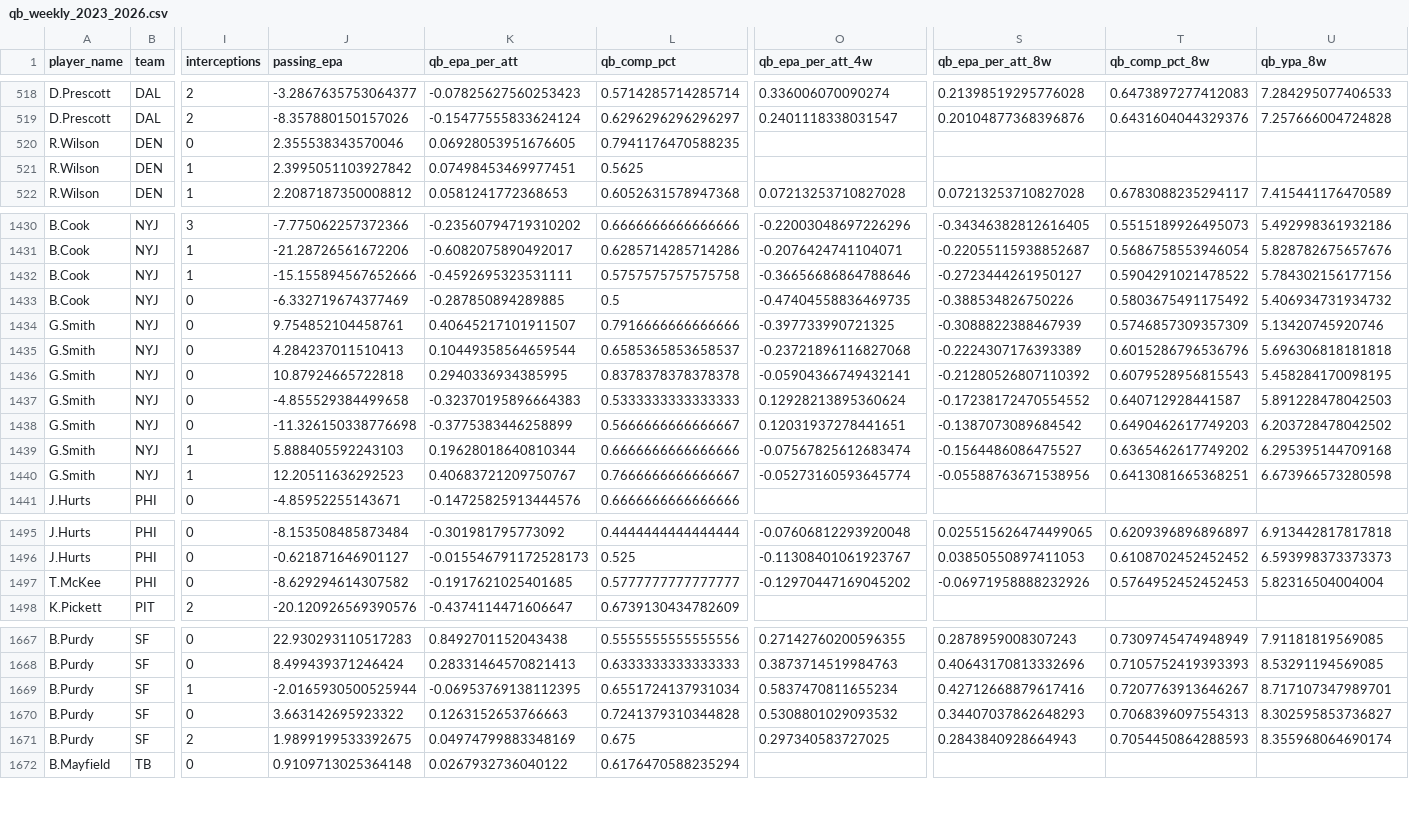
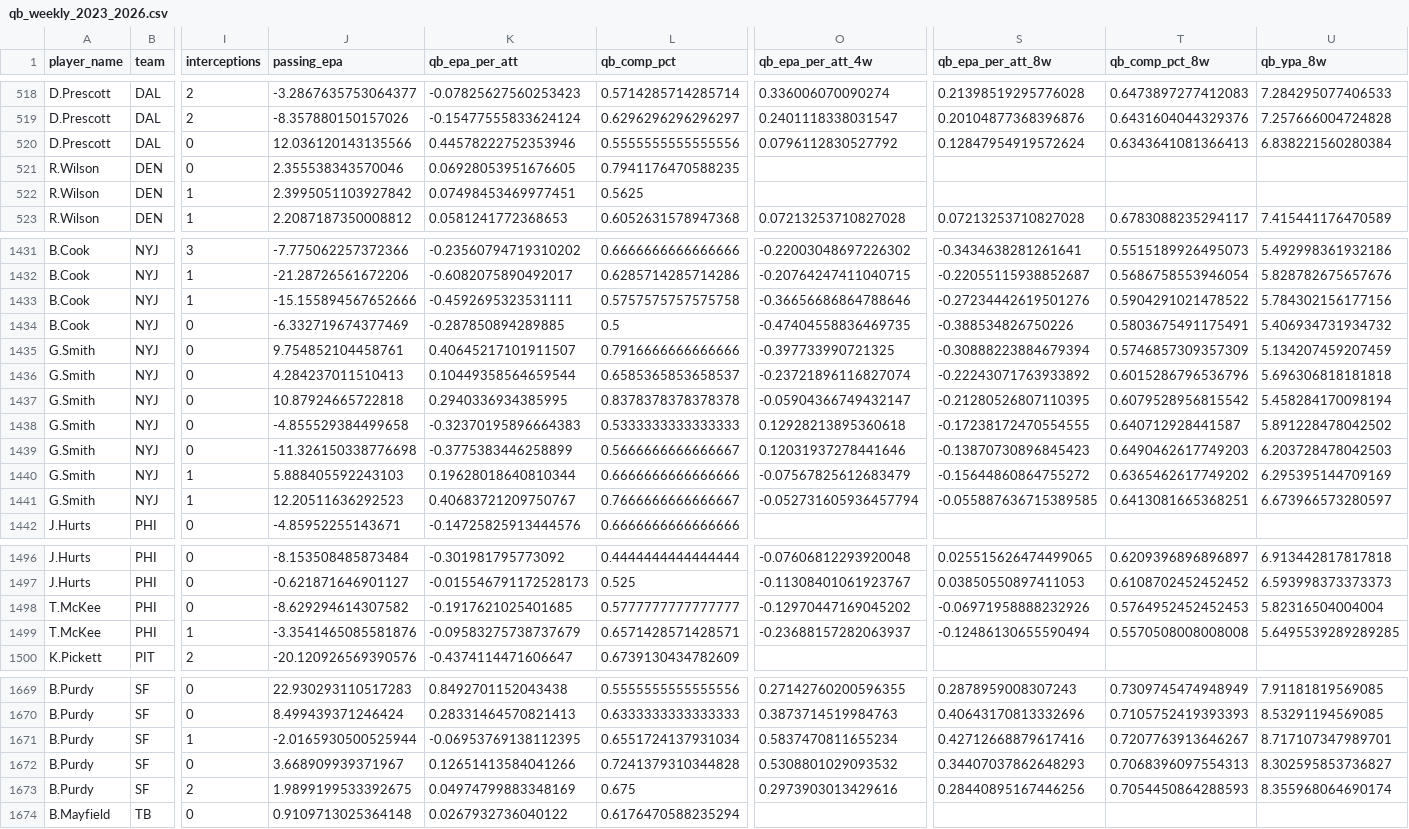
Before and after one commit to pdaly42/sports-edge, a CSV file: data/raw/nfl/qb_weekly_2023_2026.csv, drawn as a sheet; only a part is shown, gaps mark what is left out; addresses are those after the commit; rows hold the shown columns only; the diff covers the shown part only; the diff names each change by its address in the sheet, - before the commit and + after, or states it on an @@ line.

```diff
--- a/data/raw/nfl/qb_weekly_2023_2026.csv
+++ b/data/raw/nfl/qb_weekly_2023_2026.csv
+row 520: D.Prescott | DAL | 0 | 12.036120143135566 | 0.44578222752353946 | 0.5555555555555556 | 0.0796112830527792 | 0.12847954919572624 | 0.6343641081366413 | 6.838221560280384
-O1431 (qb_epa_per_att_4w): -0.22003048697226296
+O1431 (qb_epa_per_att_4w): -0.22003048697226302
-S1431 (qb_epa_per_att_8w): -0.34346382812616405
+S1431 (qb_epa_per_att_8w): -0.3434638281261641
-O1432 (qb_epa_per_att_4w): -0.2076424741104071
+O1432 (qb_epa_per_att_4w): -0.20764247411040715
-S1433 (qb_epa_per_att_8w): -0.2723444261950127
+S1433 (qb_epa_per_att_8w): -0.27234442619501276
-T1434 (qb_comp_pct_8w): 0.5803675491175492
+T1434 (qb_comp_pct_8w): 0.5803675491175491
-S1435 (qb_epa_per_att_8w): -0.3088822388467939
+S1435 (qb_epa_per_att_8w): -0.30888223884679394
-U1435 (qb_ypa_8w): 5.13420745920746
+U1435 (qb_ypa_8w): 5.134207459207459
-O1436 (qb_epa_per_att_4w): -0.23721896116827068
+O1436 (qb_epa_per_att_4w): -0.23721896116827074
-S1436 (qb_epa_per_att_8w): -0.2224307176393389
+S1436 (qb_epa_per_att_8w): -0.22243071763933892
-O1437 (qb_epa_per_att_4w): -0.05904366749432141
+O1437 (qb_epa_per_att_4w): -0.05904366749432147
-S1437 (qb_epa_per_att_8w): -0.21280526807110392
+S1437 (qb_epa_per_att_8w): -0.21280526807110395
-T1437 (qb_comp_pct_8w): 0.6079528956815543
+T1437 (qb_comp_pct_8w): 0.6079528956815542
-U1437 (qb_ypa_8w): 5.458284170098195
+U1437 (qb_ypa_8w): 5.458284170098194
-O1438 (qb_epa_per_att_4w): 0.12928213895360624
+O1438 (qb_epa_per_att_4w): 0.12928213895360618
-S1438 (qb_epa_per_att_8w): -0.17238172470554552
+S1438 (qb_epa_per_att_8w): -0.17238172470554555
-U1438 (qb_ypa_8w): 5.891228478042503
+U1438 (qb_ypa_8w): 5.891228478042502
-O1439 (qb_epa_per_att_4w): 0.12031937278441651
+O1439 (qb_epa_per_att_4w): 0.12031937278441646
-S1439 (qb_epa_per_att_8w): -0.1387073089684542
+S1439 (qb_epa_per_att_8w): -0.13870730896845423
-U1439 (qb_ypa_8w): 6.203728478042502
+U1439 (qb_ypa_8w): 6.203728478042503
-O1440 (qb_epa_per_att_4w): -0.07567825612683474
+O1440 (qb_epa_per_att_4w): -0.07567825612683479
-S1440 (qb_epa_per_att_8w): -0.1564486086475527
+S1440 (qb_epa_per_att_8w): -0.15644860864755272
-U1440 (qb_ypa_8w): 6.295395144709168
+U1440 (qb_ypa_8w): 6.295395144709169
-O1441 (qb_epa_per_att_4w): -0.05273160593645774
+O1441 (qb_epa_per_att_4w): -0.052731605936457794
-S1441 (qb_epa_per_att_8w): -0.05588763671538956
+S1441 (qb_epa_per_att_8w): -0.055887636715389585
-U1441 (qb_ypa_8w): 6.673966573280598
+U1441 (qb_ypa_8w): 6.673966573280597
+row 1499: T.McKee | PHI | 1 | -3.3541465085581876 | -0.09583275738737679 | 0.6571428571428571 | -0.23688157282063937 | -0.12486130655590494 | 0.5570508008008008 | 5.6495539289289285
-J1672 (passing_epa): 3.663142695923322
+J1672 (passing_epa): 3.668909939371967
-K1672 (qb_epa_per_att): 0.1263152653766663
+K1672 (qb_epa_per_att): 0.12651413584041266
-O1673 (qb_epa_per_att_4w): 0.297340583727025
+O1673 (qb_epa_per_att_4w): 0.2973903013429616
-S1673 (qb_epa_per_att_8w): 0.2843840928664943
+S1673 (qb_epa_per_att_8w): 0.28440895167446256
```
Also changed, not shown: 112 edited cells elsewhere in this file, data/raw/cfb/games_2026.csv, data/raw/cfb/ppa_games_2026.csv, 3 other files.
